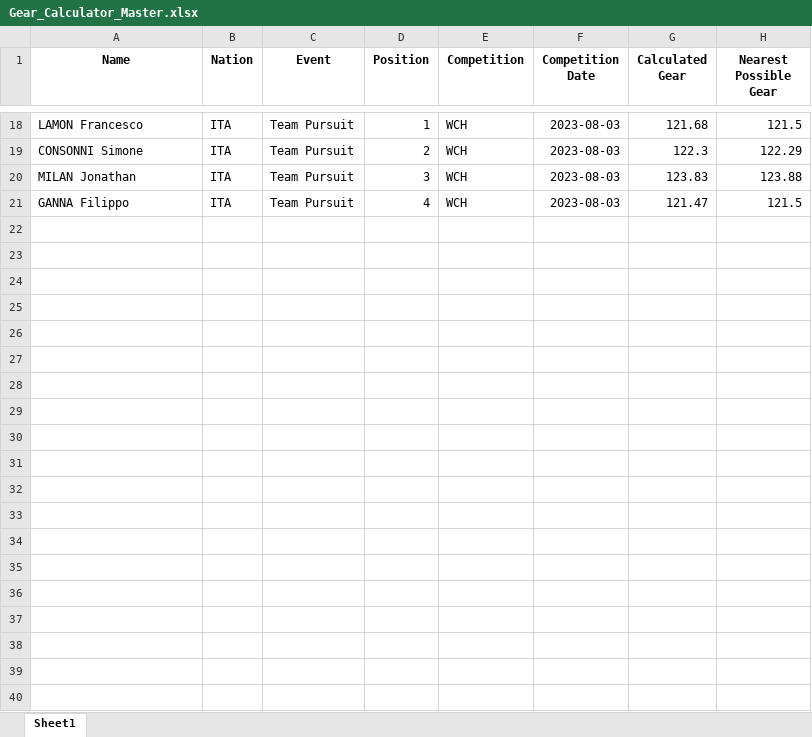
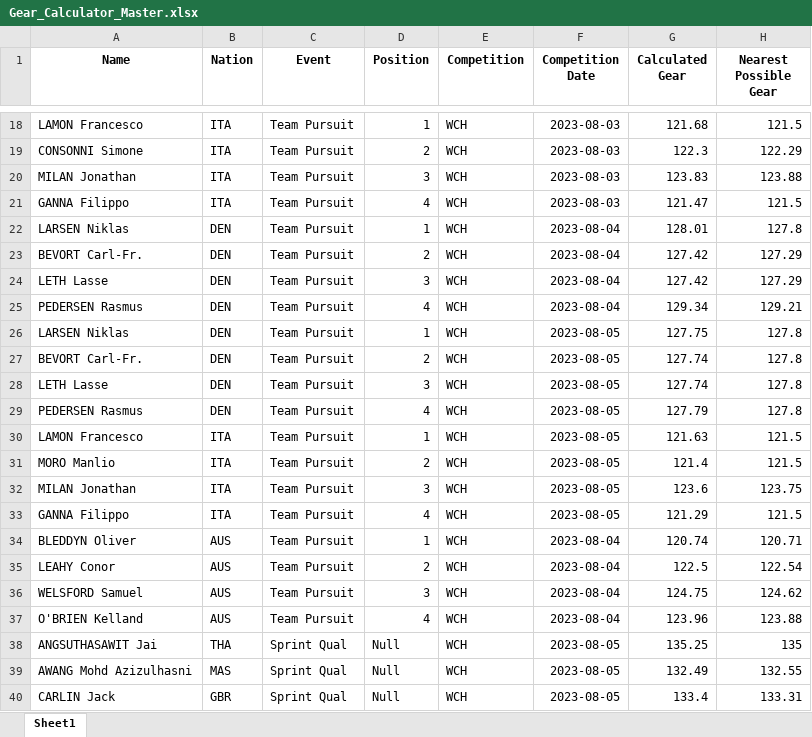
Before and after one commit to Bremz09/CNZPD, an Excel workbook: pages/Gear_Calculator/Gear_Calculator_Master.xlsx, sheet Sheet1, drawn as a sheet; only a part is shown, gaps mark what is left out; values as stored, in another font and other column widths than the file's, no borders; the diff covers the shown part only; the diff names each change by its address in the sheet, - before the commit and + after, or states it on an @@ line.

```diff
--- a/pages/Gear_Calculator/Gear_Calculator_Master.xlsx (sheet Sheet1)
+++ b/pages/Gear_Calculator/Gear_Calculator_Master.xlsx (sheet Sheet1)
+row 22: LARSEN Niklas | DEN | Team Pursuit | 1 | WCH | 2023-08-04 | 128.01 | 127.8
+row 23: BEVORT Carl-Fr. | DEN | Team Pursuit | 2 | WCH | 2023-08-04 | 127.42 | 127.29
+row 24: LETH Lasse | DEN | Team Pursuit | 3 | WCH | 2023-08-04 | 127.42 | 127.29
+row 25: PEDERSEN Rasmus | DEN | Team Pursuit | 4 | WCH | 2023-08-04 | 129.34 | 129.21
+row 26: LARSEN Niklas | DEN | Team Pursuit | 1 | WCH | 2023-08-05 | 127.75 | 127.8
+row 27: BEVORT Carl-Fr. | DEN | Team Pursuit | 2 | WCH | 2023-08-05 | 127.74 | 127.8
+row 28: LETH Lasse | DEN | Team Pursuit | 3 | WCH | 2023-08-05 | 127.74 | 127.8
+row 29: PEDERSEN Rasmus | DEN | Team Pursuit | 4 | WCH | 2023-08-05 | 127.79 | 127.8
+row 30: LAMON Francesco | ITA | Team Pursuit | 1 | WCH | 2023-08-05 | 121.63 | 121.5
+row 31: MORO Manlio | ITA | Team Pursuit | 2 | WCH | 2023-08-05 | 121.4 | 121.5
+row 32: MILAN Jonathan | ITA | Team Pursuit | 3 | WCH | 2023-08-05 | 123.6 | 123.75
+row 33: GANNA Filippo | ITA | Team Pursuit | 4 | WCH | 2023-08-05 | 121.29 | 121.5
+row 34: BLEDDYN Oliver | AUS | Team Pursuit | 1 | WCH | 2023-08-04 | 120.74 | 120.71
+row 35: LEAHY Conor | AUS | Team Pursuit | 2 | WCH | 2023-08-04 | 122.5 | 122.54
+row 36: WELSFORD Samuel | AUS | Team Pursuit | 3 | WCH | 2023-08-04 | 124.75 | 124.62
+row 37: O'BRIEN Kelland | AUS | Team Pursuit | 4 | WCH | 2023-08-04 | 123.96 | 123.88
+row 38: ANGSUTHASAWIT Jai | THA | Sprint Qual | Null | WCH | 2023-08-05 | 135.25 | 135
+row 39: AWANG Mohd Azizulhasni | MAS | Sprint Qual | Null | WCH | 2023-08-05 | 132.49 | 132.55
+row 40: CARLIN Jack | GBR | Sprint Qual | Null | WCH | 2023-08-05 | 133.4 | 133.31
```
Also changed, not shown: 30 added rows elsewhere in this sheet, 9 other files.
